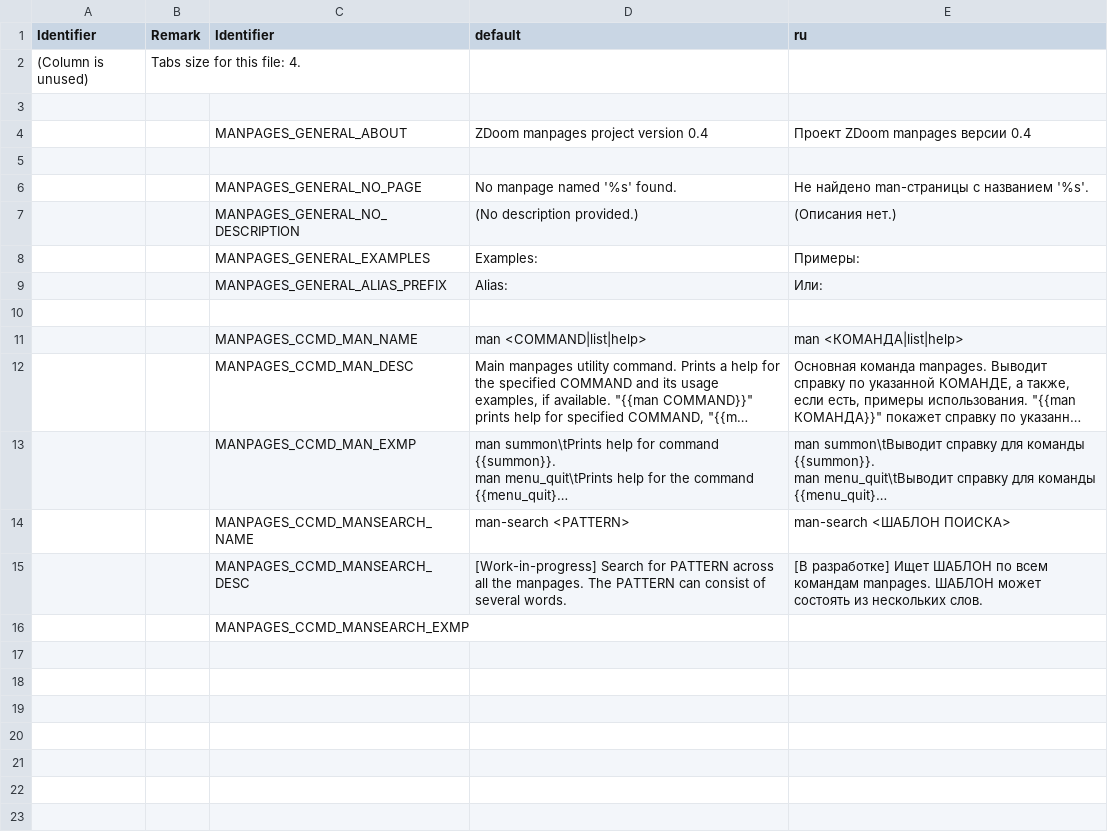
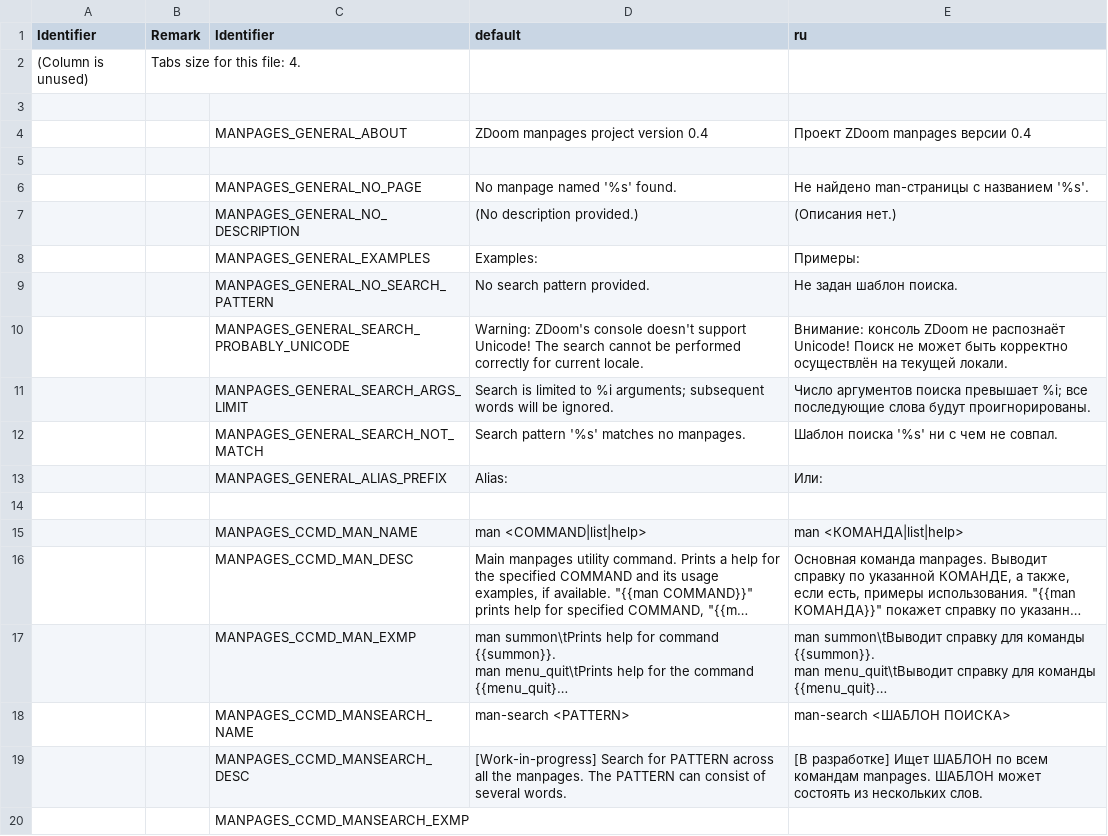
Before and after one commit to LLDM-Doom-Modding/zdoom-manpages, a CSV file: LANGUAGE.manpages_general.csv, drawn as a sheet; long unchanged cells end in …; the diff names each change by its address in the sheet, - before the commit and + after, or states it on an @@ line.

Commit message:
First implementation of the `man-search` command.
It's a shame how ZDoom console works with Unicode. I think it's better to create a separated menu with CCMD manpages.

```diff
--- a/LANGUAGE.manpages_general.csv
+++ b/LANGUAGE.manpages_general.csv
+row 9:  |  | MANPAGES_GENERAL_NO_SEARCH_PATTERN | No search pattern provided. | Не задан шаблон поиска.
+row 10:  |  | MANPAGES_GENERAL_SEARCH_PROBABLY_UNICODE | Warning: ZDoom's console doesn't support Unicode! The search cannot be performed correctly for current locale. | Внимание: консоль ZDoom не распознаёт Unicode! Поиск не может быть корректно осуществлён на текущей локали.
+row 11:  |  | MANPAGES_GENERAL_SEARCH_ARGS_LIMIT | Search is limited to %i arguments; subsequent words will be ignored. | Число аргументов поиска превышает %i; все последующие слова будут проигнорированы.
+row 12:  |  | MANPAGES_GENERAL_SEARCH_NOT_MATCH | Search pattern '%s' matches no manpages. | Шаблон поиска '%s' ни с чем не совпал.
```
Also changed, not shown: 2 other files.
